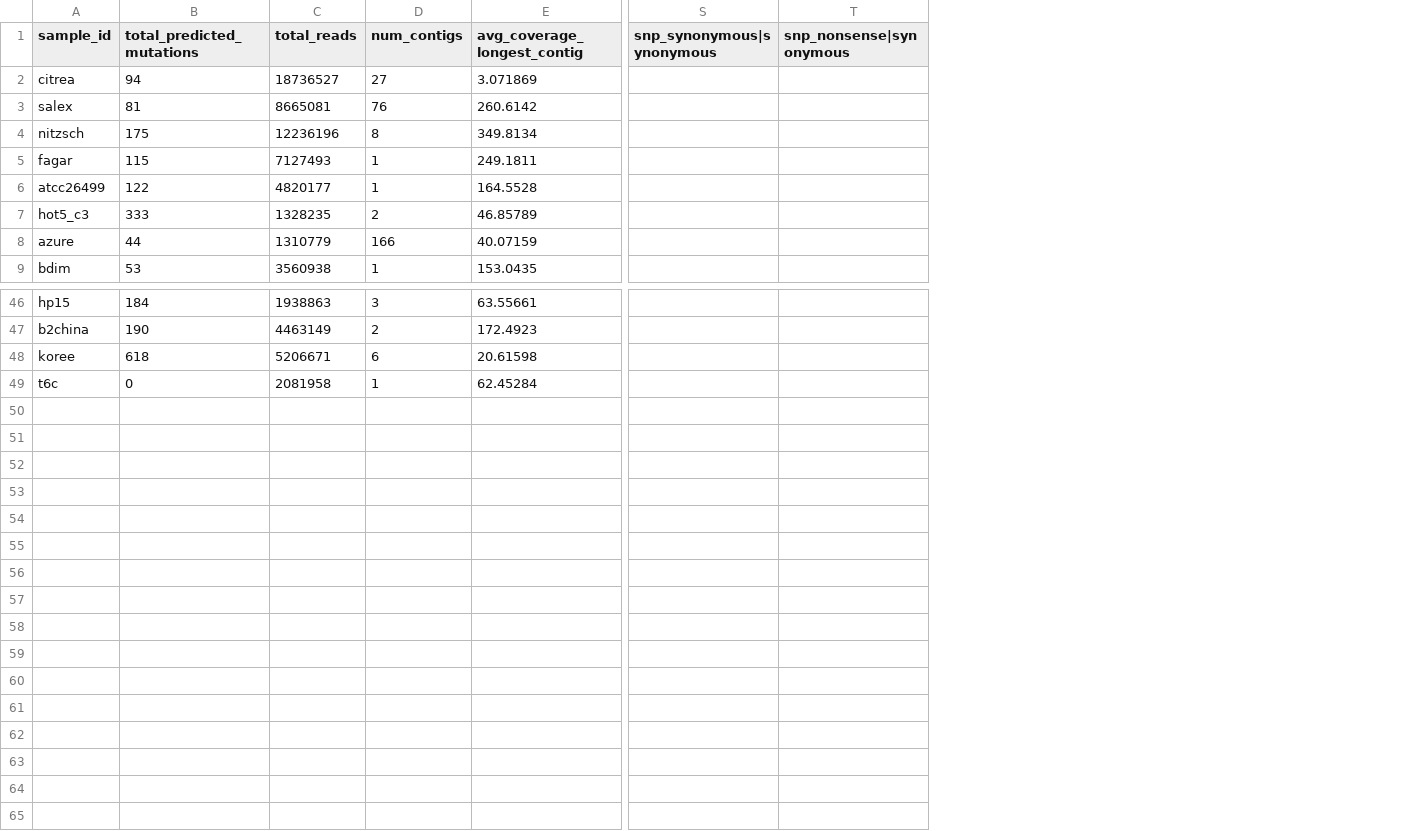
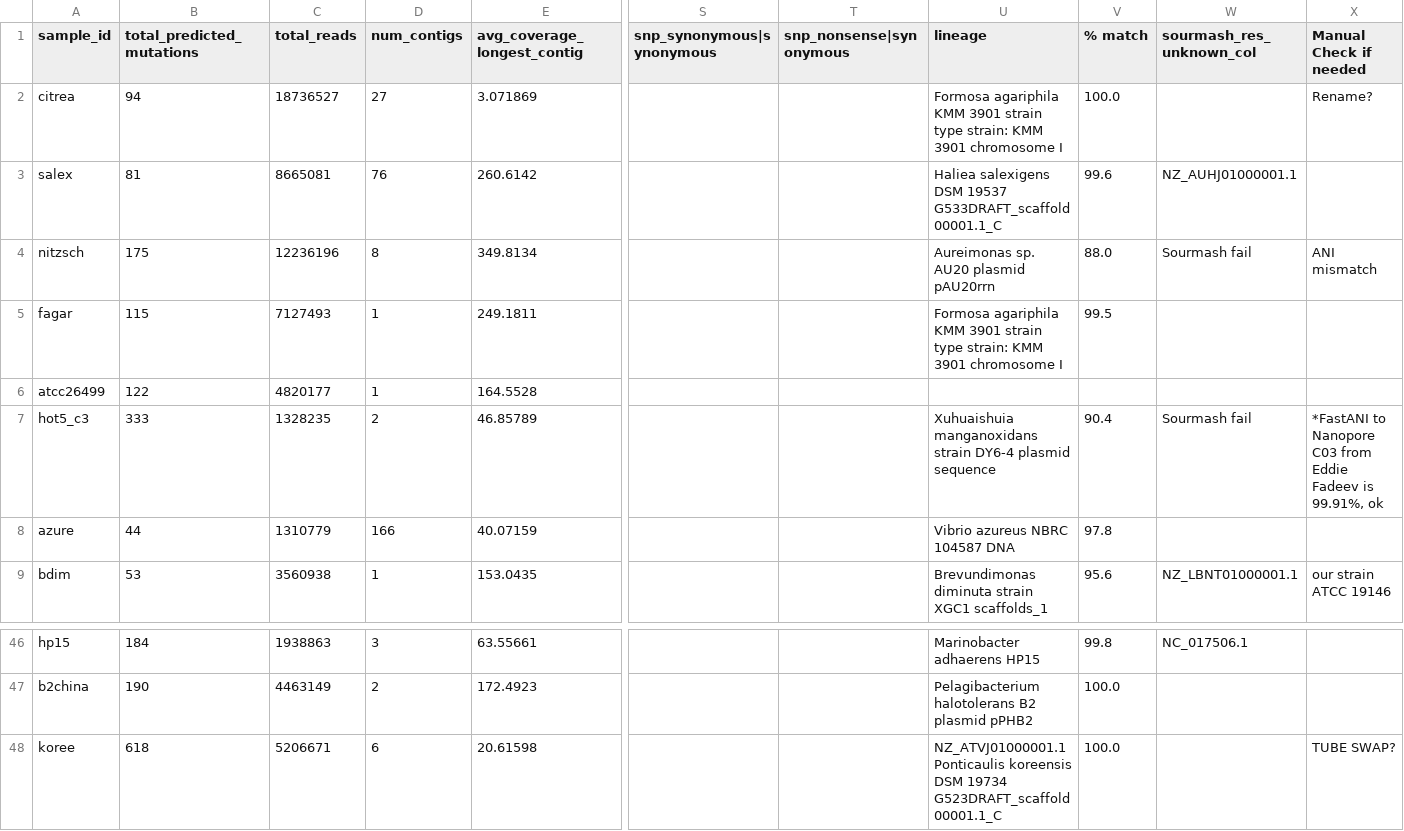
Before and after one commit to segrelab/SNP23, a CSV file: breseq_results/snp_summary.csv, drawn as a sheet; only a part is shown, gaps mark what is left out; removed rows and columns are numbered as before the commit, all else as after; rows hold the shown columns only; the diff names each change by its address in the sheet, - before the commit and + after, or states it on an @@ line.

Commit message:
Add sourmash results to summary table

```diff
--- a/breseq_results/snp_summary.csv
+++ b/breseq_results/snp_summary.csv
+column U (lineage), rows 2-9: Formosa agariphila KMM 3901 strain type strain: KMM 3901 chromosome I | Haliea salexigens DSM 19537 G533DRAFT_scaffold00001.1_C | Aureimonas sp. AU20 plasmid pAU20rrn | Formosa agariphila KMM 3901 strain type strain: KMM 3901 chromosome I |  | Xuhuaishuia manganoxidans strain DY6-4 plasmid sequence | Vibrio azureus NBRC 104587 DNA | Brevundimonas diminuta strain XGC1 scaffolds_1; rows 46-48: Marinobacter adhaerens HP15 | Pelagibacterium halotolerans B2 plasmid pPHB2 | NZ_ATVJ01000001.1 Ponticaulis koreensis DSM 19734 G523DRAFT_scaffold00001.1_C
+column V (% match), rows 2-9: 100.0 | 99.6 | 88.0 | 99.5 |  | 90.4 | 97.8 | 95.6; rows 46-48: 99.8 | 100.0 | 100.0
+column W (sourmash_res_unknown_col), rows 3-9: NZ_AUHJ01000001.1 | Sourmash fail |  |  | Sourmash fail |  | NZ_LBNT01000001.1; row 46: NC_017506.1
+column X (Manual Check if needed), rows 2-9: Rename? |  | ANI mismatch |  |  | *FastANI to Nanopore C03 from Eddie Fadeev is 99.91%, ok |  | our strain ATCC 19146; row 48: TUBE SWAP?
-row 49: t6c | 0 | 2081958 | 1 | 62.45284
```
Also changed, not shown: 1 other file.
